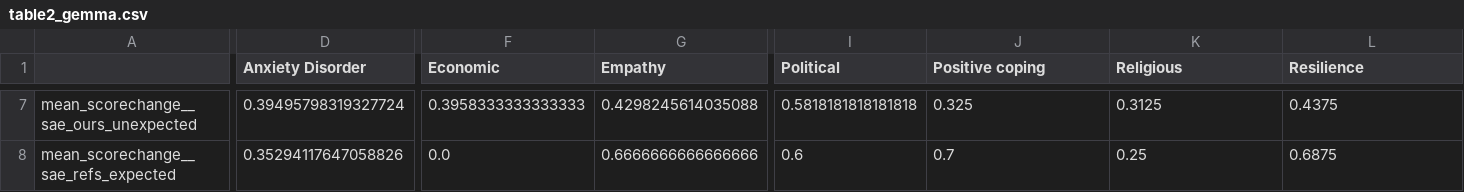
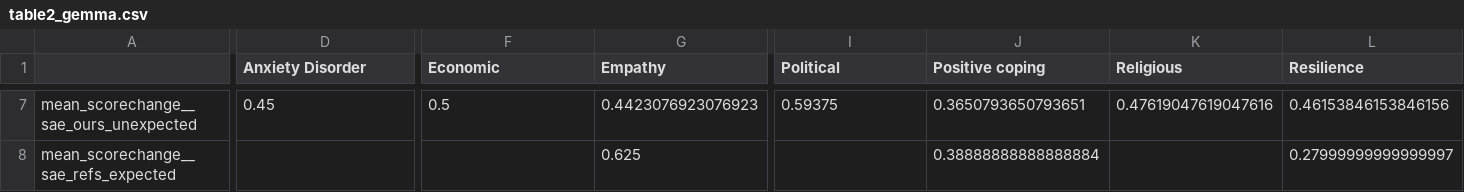
Before and after one commit to bigai-nlco/ValueCausalGraph, a CSV file: tutorials/table2_gemma.csv, drawn as a sheet; only a part is shown, gaps mark what is left out; the diff covers the shown part only; the diff names each change by its address in the sheet, - before the commit and + after, or states it on an @@ line.

```diff
--- a/tutorials/table2_gemma.csv
+++ b/tutorials/table2_gemma.csv
-D7 (Anxiety Disorder): 0.39495798319327724
+D7 (Anxiety Disorder): 0.45
-F7 (Economic): 0.3958333333333333
+F7 (Economic): 0.5
-G7 (Empathy): 0.4298245614035088
+G7 (Empathy): 0.4423076923076923
-I7 (Political): 0.5818181818181818
+I7 (Political): 0.59375
-J7 (Positive coping): 0.325
+J7 (Positive coping): 0.3650793650793651
-K7 (Religious): 0.3125
+K7 (Religious): 0.47619047619047616
-L7 (Resilience): 0.4375
+L7 (Resilience): 0.46153846153846156
-D8 (Anxiety Disorder): 0.35294117647058826
+D8 (Anxiety Disorder): (empty)
-F8 (Economic): 0.0
+F8 (Economic): (empty)
-G8 (Empathy): 0.6666666666666666
+G8 (Empathy): 0.625
-I8 (Political): 0.6
+I8 (Political): (empty)
-J8 (Positive coping): 0.7
+J8 (Positive coping): 0.38888888888888884
-K8 (Religious): 0.25
+K8 (Religious): (empty)
-L8 (Resilience): 0.6875
+L8 (Resilience): 0.27999999999999997
```
Also changed, not shown: 92 edited cells elsewhere in this file, tutorials/table1_llama_newest.csv, tutorials/table2_llama.csv, 20 other files.
